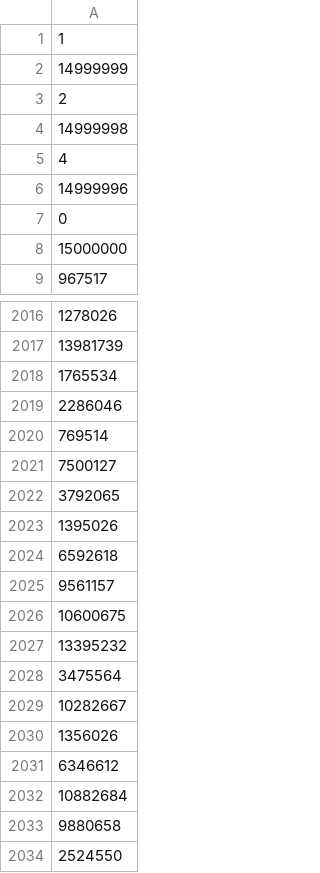
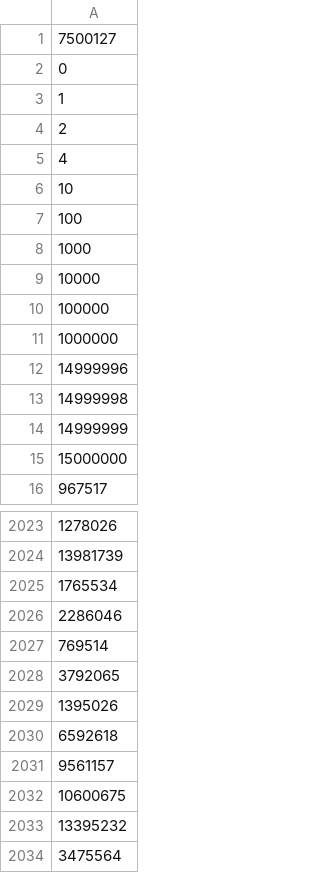
Before and after one commit to apsong/JS2, a CSV file: trunk/HSIM/iHub/LDS_x100/CUSTKEY_x100.csv, drawn as a sheet; only a part is shown, gaps mark what is left out; the shorter side is filled out with more unchanged rows.

```diff
--- a/trunk/HSIM/iHub/LDS_x100/CUSTKEY_x100.csv
+++ b/trunk/HSIM/iHub/LDS_x100/CUSTKEY_x100.csv
@@ -1,8 +1,15 @@
+7500127
+0
 1
-14999999
 2
-14999998
 4
+10
+100
+1000
+10000
+100000
+1000000
 14999996
-0
+14999998
+14999999
 15000000
@@ -2020,3 +2027,2 @@
 769514
-7500127
 3792065
```
Also changed, not shown: 3 other files.
